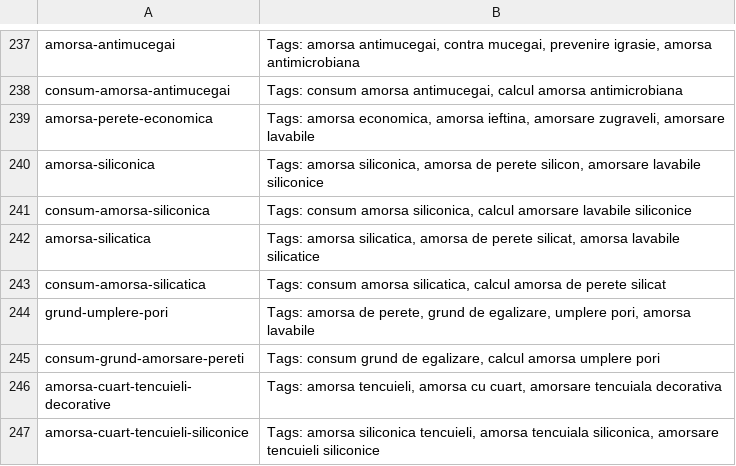
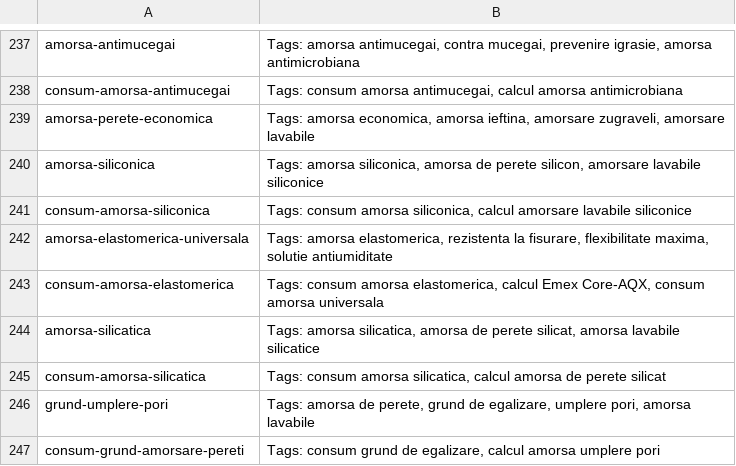
Before and after one commit to lotekh/emex-reloaded-a, a CSV file: public/tags/tags.csv, drawn as a sheet; only a part is shown, gaps mark what is left out; the shorter side is filled out with more unchanged rows; the diff names each change by its address in the sheet, - before the commit and + after, or states it on an @@ line.

Commit message:
consu

```diff
--- a/public/tags/tags.csv
+++ b/public/tags/tags.csv
+row 242: amorsa-elastomerica-universala | Tags: amorsa elastomerica, rezistenta la fisurare, flexibilitate maxima, solutie antiumiditate
+row 243: consum-amorsa-elastomerica | Tags: consum amorsa elastomerica, calcul Emex Core-AQX, consum amorsa universala
```
